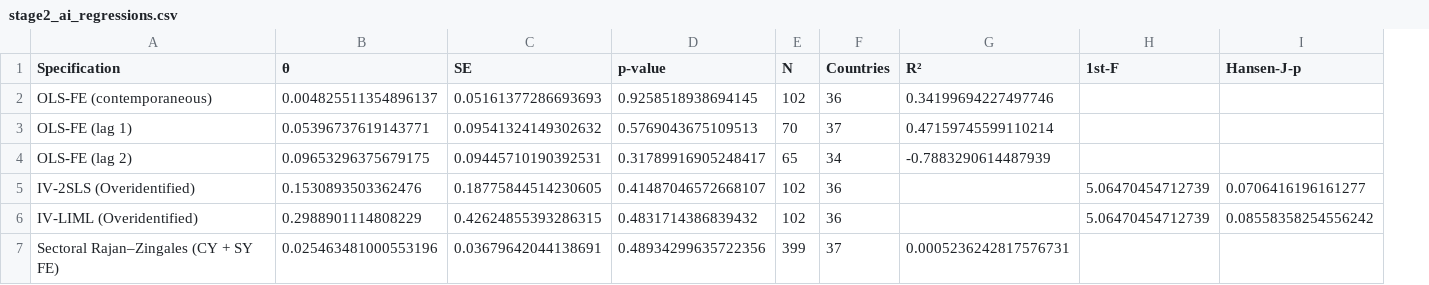
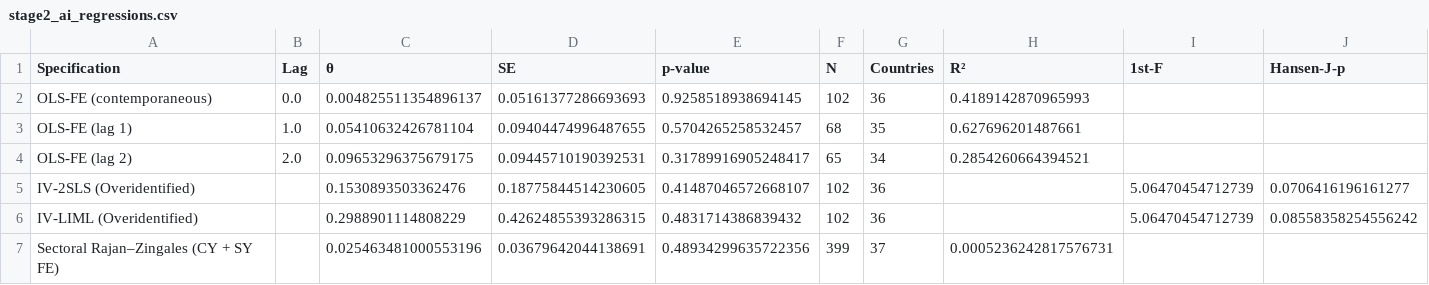
Before and after one commit to Syed-Main/ai-productivity-replication, a CSV file: code/results/stage2_ai_regressions.csv, drawn as a sheet; only a part is shown; addresses are those after the commit; the diff names each change by its address in the sheet, - before the commit and + after, or states it on an @@ line.

```diff
--- a/code/results/stage2_ai_regressions.csv
+++ b/code/results/stage2_ai_regressions.csv
+column B (Lag), rows 2-4: 0.0 | 1.0 | 2.0
-H2 (R²): 0.34199694227497746
+H2 (R²): 0.4189142870965993
-C3 (θ): 0.05396737619143771
+C3 (θ): 0.05410632426781104
-D3 (SE): 0.09541324149302632
+D3 (SE): 0.09404474996487655
-E3 (p-value): 0.5769043675109513
+E3 (p-value): 0.5704265258532457
-F3 (N): 70
+F3 (N): 68
-G3 (Countries): 37
+G3 (Countries): 35
-H3 (R²): 0.47159745599110214
+H3 (R²): 0.627696201487661
-H4 (R²): -0.7883290614487939
+H4 (R²): 0.2854260664394521
```
Also changed, not shown: results/stage2_ai_regressions.csv, 22 other files.
